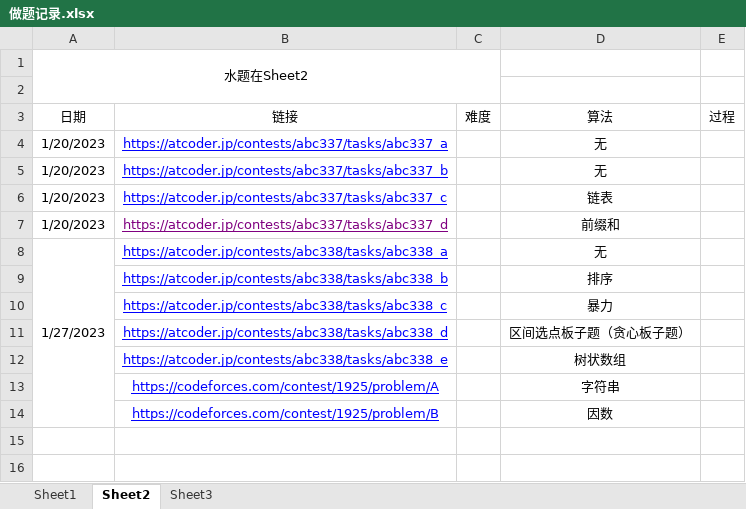
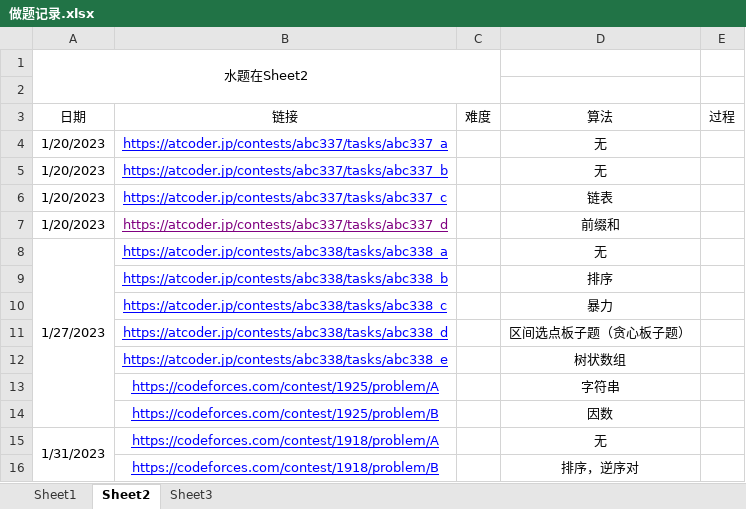
Before and after one commit to unclezhou486/ACM-Solutions, an Excel workbook: 做题记录.xlsx, sheet Sheet2, drawn as a sheet; values as stored, in another font and other column widths than the file's, no borders; the diff names each change by its address in the sheet, - before the commit and + after, or states it on an @@ line.

```diff
--- a/做题记录.xlsx (sheet Sheet2)
+++ b/做题记录.xlsx (sheet Sheet2)
+row 15: 1/31/2023 | https://codeforces.com/contest/1918/problem/A |  | 无
+row 16:  | https://codeforces.com/contest/1918/problem/B |  | 排序，逆序对
```
Also changed, not shown: sheet Sheet1, 3 other files.
